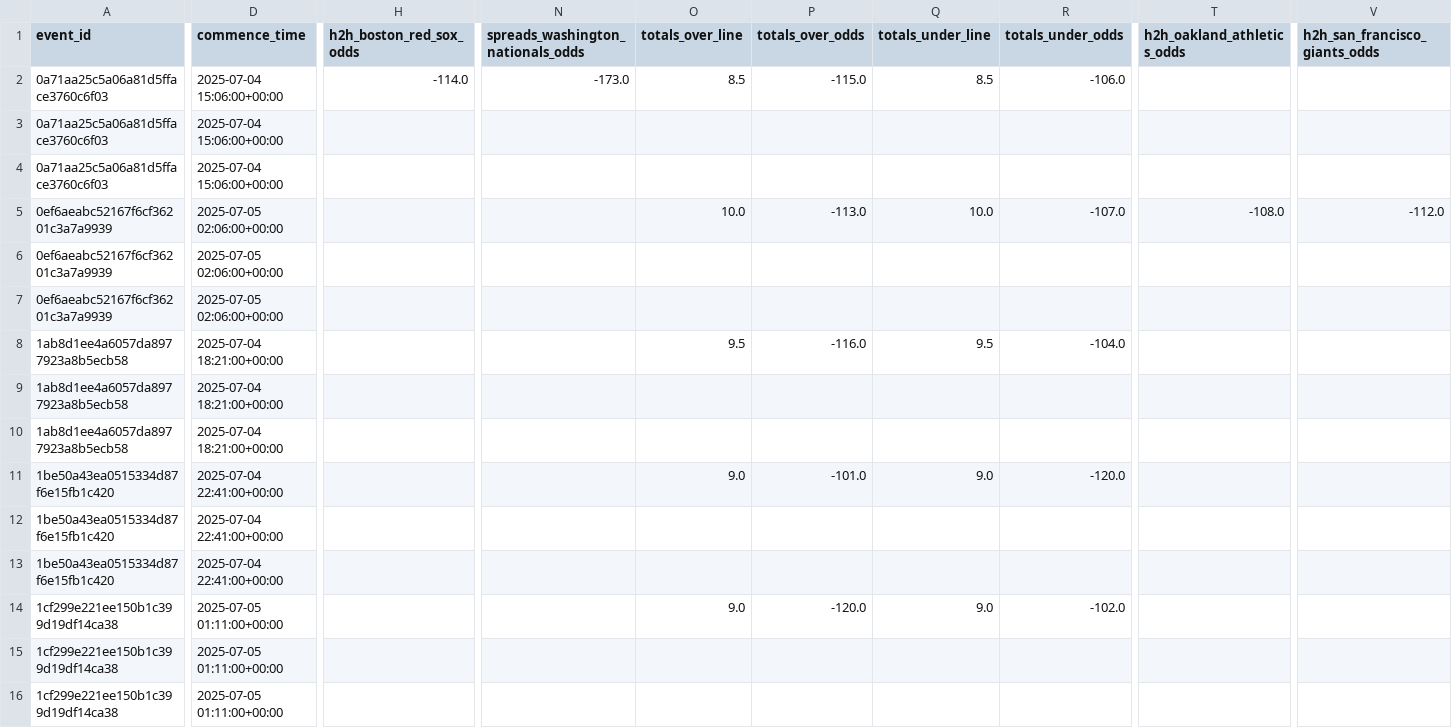
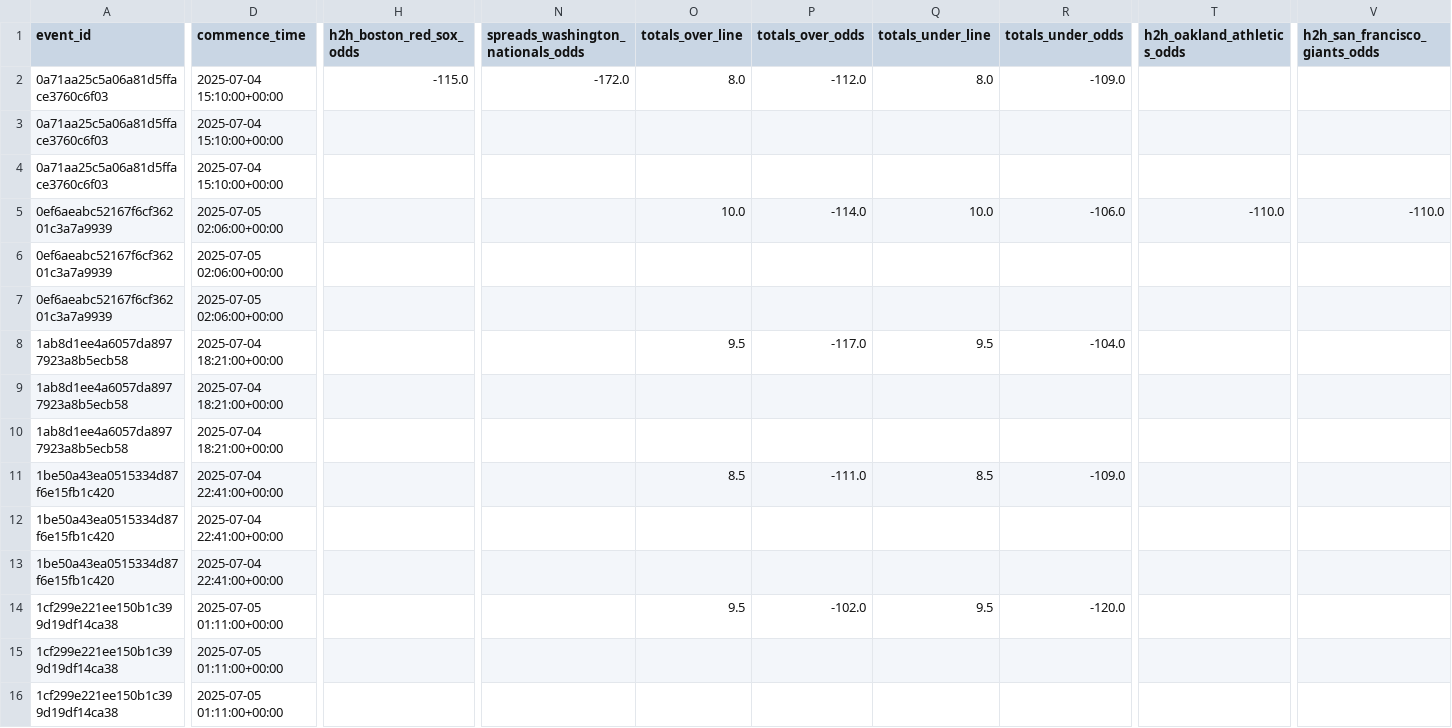
Before and after one commit to radgator13/odds-api-analyze, a CSV file: data/flat_combined_teams_pitchers_batters.csv, drawn as a sheet; only a part is shown, gaps mark what is left out; the diff covers the shown part only; the diff names each change by its address in the sheet, - before the commit and + after, or states it on an @@ line.

```diff
--- a/data/flat_combined_teams_pitchers_batters.csv
+++ b/data/flat_combined_teams_pitchers_batters.csv
-D2:D4 (commence_time): 2025-07-04 15:06:00+00:00
+D2:D4 (commence_time): 2025-07-04 15:10:00+00:00
-H2 (h2h_boston_red_sox_odds): -114.0
+H2 (h2h_boston_red_sox_odds): -115.0
-N2: -173.0
+N2: -172.0
-O2 (totals_over_line): 8.5
+O2 (totals_over_line): 8.0
-P2 (totals_over_odds): -115.0
+P2 (totals_over_odds): -112.0
-Q2 (totals_under_line): 8.5
+Q2 (totals_under_line): 8.0
-R2 (totals_under_odds): -106.0
+R2 (totals_under_odds): -109.0
-P5 (totals_over_odds): -113.0
+P5 (totals_over_odds): -114.0
-R5 (totals_under_odds): -107.0
+R5 (totals_under_odds): -106.0
-T5 (h2h_oakland_athletics_odds): -108.0
+T5 (h2h_oakland_athletics_odds): -110.0
-V5 (h2h_san_francisco_giants_odds): -112.0
+V5 (h2h_san_francisco_giants_odds): -110.0
-P8 (totals_over_odds): -116.0
+P8 (totals_over_odds): -117.0
-O11 (totals_over_line): 9.0
+O11 (totals_over_line): 8.5
-P11 (totals_over_odds): -101.0
+P11 (totals_over_odds): -111.0
-Q11 (totals_under_line): 9.0
+Q11 (totals_under_line): 8.5
-R11 (totals_under_odds): -120.0
+R11 (totals_under_odds): -109.0
-O14 (totals_over_line): 9.0
+O14 (totals_over_line): 9.5
-P14 (totals_over_odds): -120.0
+P14 (totals_over_odds): -102.0
-Q14 (totals_under_line): 9.0
+Q14 (totals_under_line): 9.5
-R14 (totals_under_odds): -102.0
+R14 (totals_under_odds): -120.0
```
Also changed, not shown: 72 edited cells elsewhere in this file, data/betonline_pitcher_props.csv, data/betonline_team_lines.csv, 3 other files.
